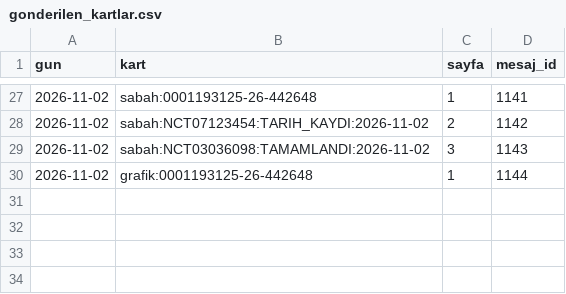
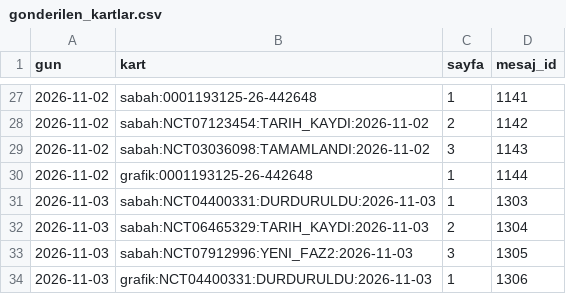
Before and after one commit to senoldak/rasathane, a CSV file: biOF/rasathane/veri/gonderilen_kartlar.csv, drawn as a sheet; only a part is shown, gaps mark what is left out.

Commit message:
biOF: rasathane durumu güncellendi (sabah) [skip ci]

```diff
--- a/biOF/rasathane/veri/gonderilen_kartlar.csv
+++ b/biOF/rasathane/veri/gonderilen_kartlar.csv
@@ -30 +30,5 @@ gun,kart,sayfa,mesaj_id
 2026-11-02,grafik:0001193125-26-442648,1,1144
+2026-11-03,sabah:NCT04400331:DURDURULDU:2026-11-03,1,1303
+2026-11-03,sabah:NCT06465329:TARIH_KAYDI:2026-11-03,2,1304
+2026-11-03,sabah:NCT07912996:YENI_FAZ2:2026-11-03,3,1305
+2026-11-03,grafik:NCT04400331:DURDURULDU:2026-11-03,1,1306
```
Also changed, not shown: biOF/rasathane/veri/eslesmeyen_sponsorlar.csv, 2 other files.
